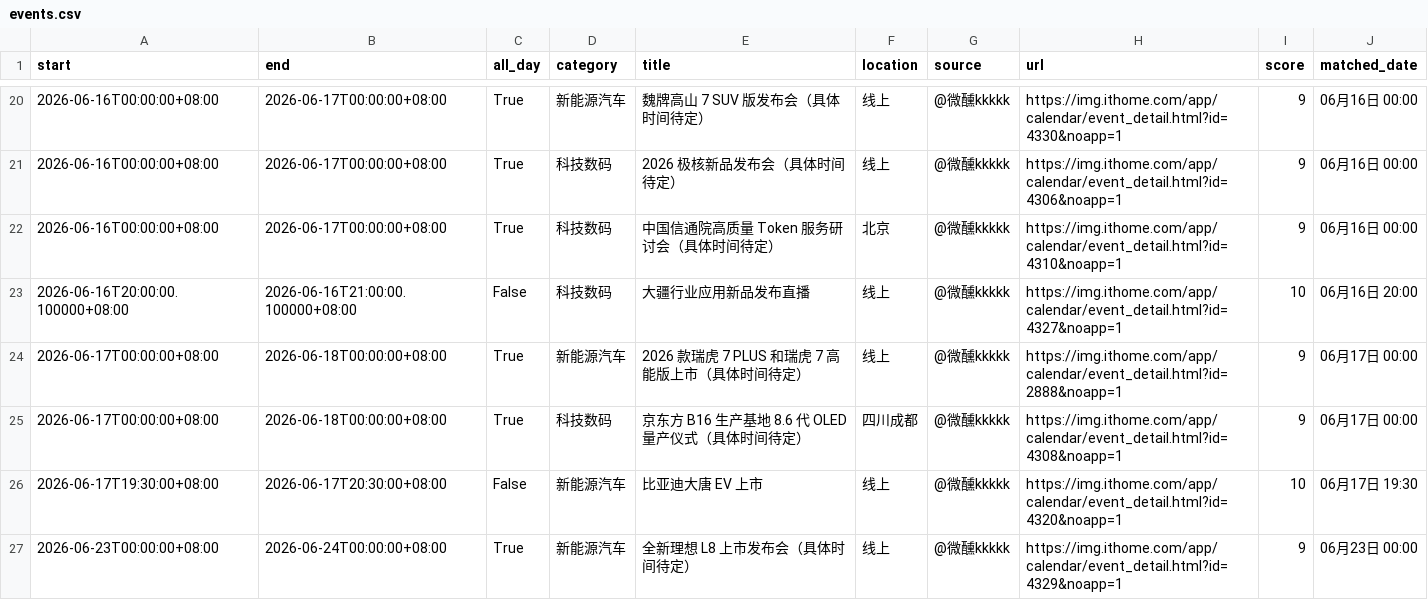
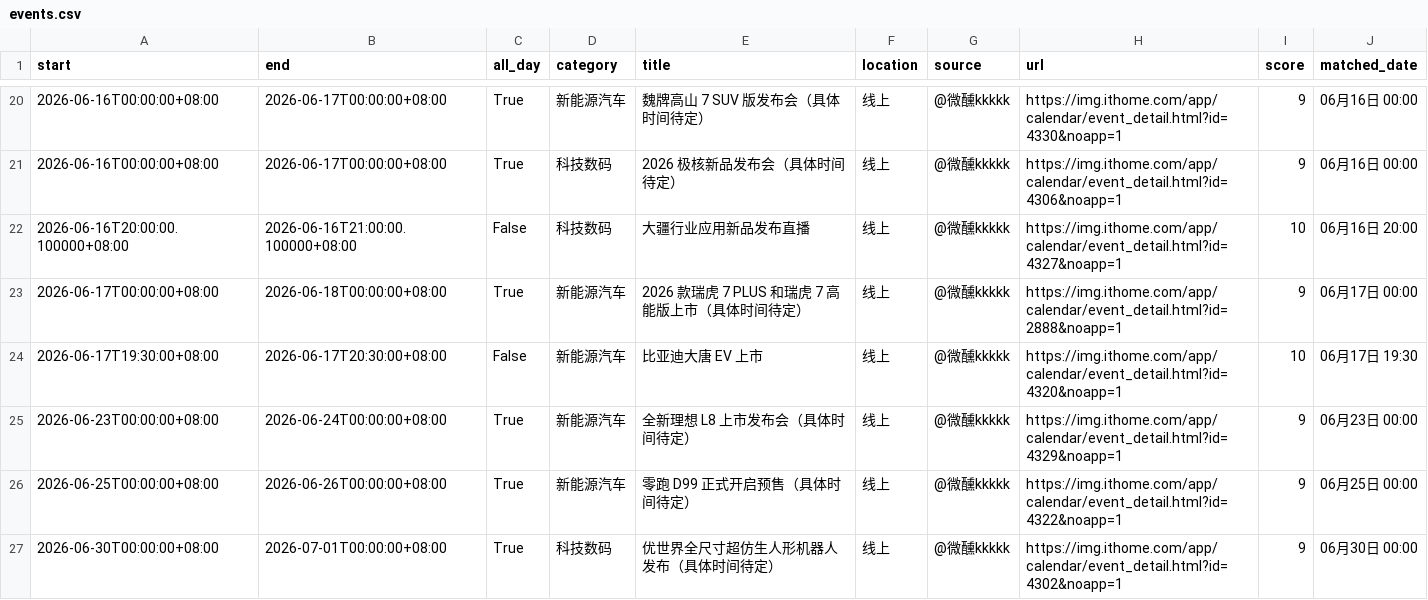
Before and after one commit to weixunkkkkk/fabuhuizixun, a CSV file: out/events.csv, drawn as a sheet; only a part is shown, gaps mark what is left out; the shorter side is filled out with more unchanged rows; the diff covers the shown part only.

```diff
--- a/out/events.csv
+++ b/out/events.csv
@@ -21,6 +21,4 @@ start,end,all_day,category,title,location,source,url,score,matched_date
 2026-06-16T00:00:00+08:00,2026-06-17T00:00:00+08:00,True,科技数码,2026 极核新品发布会（具体时间待定）,线上,@微醺kkkkk,https://img.ithome.com/app/calendar/event_detail.html?id=4306&noapp=1,9,06月16日 00:00
-2026-06-16T00:00:00+08:00,2026-06-17T00:00:00+08:00,True,科技数码,中国信通院高质量 Token 服务研讨会（具体时间待定）,北京,@微醺kkkkk,https://img.ithome.com/app/calendar/event_detail.html?id=4310&noapp=1,9,06月16日 00:00
 2026-06-16T20:00:00.100000+08:00,2026-06-16T21:00:00.100000+08:00,False,科技数码,大疆行业应用新品发布直播,线上,@微醺kkkkk,https://img.ithome.com/app/calendar/event_detail.html?id=4327&noapp=1,10,06月16日 20:00
 2026-06-17T00:00:00+08:00,2026-06-18T00:00:00+08:00,True,新能源汽车,2026 款瑞虎 7 PLUS 和瑞虎 7 高能版上市（具体时间待定）,线上,@微醺kkkkk,https://img.ithome.com/app/calendar/event_detail.html?id=2888&noapp=1,9,06月17日 00:00
-2026-06-17T00:00:00+08:00,2026-06-18T00:00:00+08:00,True,科技数码,京东方 B16 生产基地 8.6 代 OLED 量产仪式（具体时间待定）,四川成都,@微醺kkkkk,https://img.ithome.com/app/calendar/event_detail.html?id=4308&noapp=1,9,06月17日 00:00
 2026-06-17T19:30:00+08:00,2026-06-17T20:30:00+08:00,False,新能源汽车,比亚迪大唐 EV 上市,线上,@微醺kkkkk,https://img.ithome.com/app/calendar/event_detail.html?id=4320&noapp=1,10,06月17日 19:30
```
Also changed, not shown: 1 added row and 6 removed rows elsewhere in this file, out/google_calendar_import.csv, 4 other files.
